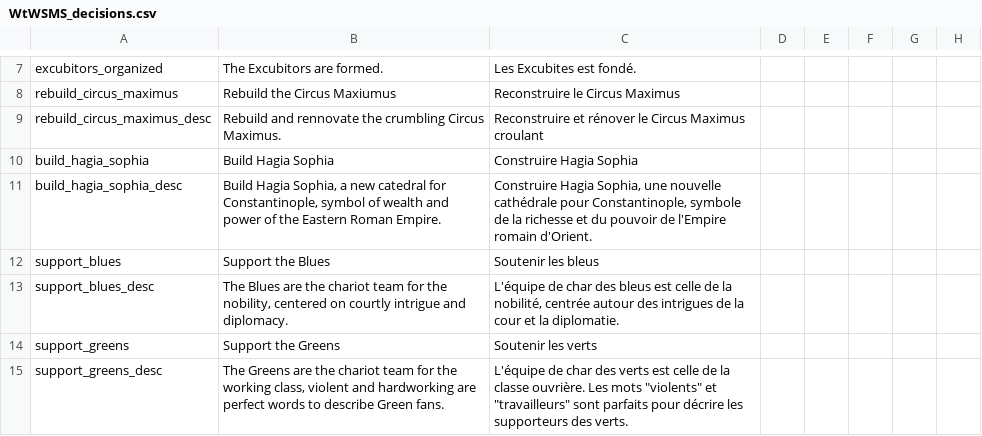
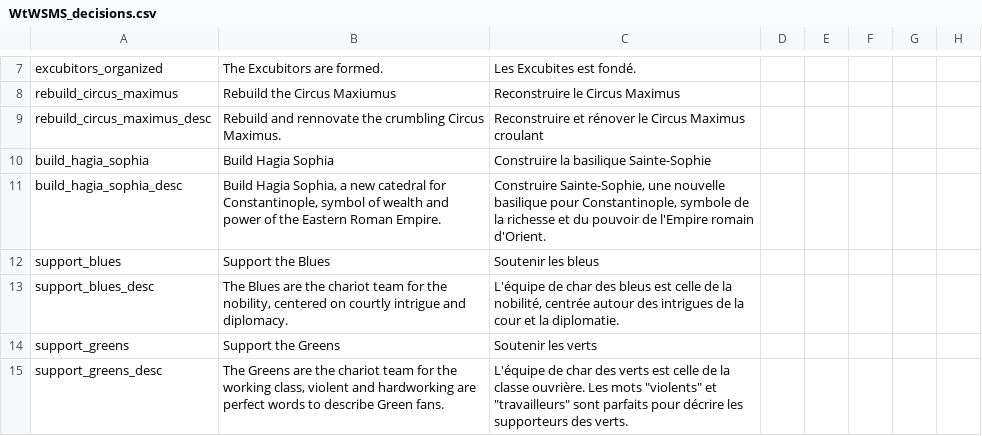
Before and after one commit to loup99/WtWSMS, a CSV file: WTWSMS/localisation/WtWSMS_decisions.csv, drawn as a sheet; only a part is shown, gaps mark what is left out; the diff names each change by its address in the sheet, - before the commit and + after, or states it on an @@ line.

```diff
--- a/WTWSMS/localisation/WtWSMS_decisions.csv
+++ b/WTWSMS/localisation/WtWSMS_decisions.csv
-C10: Construire Hagia Sophia
+C10: Construire la basilique Sainte-Sophie
-C11: Construire Hagia Sophia, une nouvelle cathédrale pour Constantinople,…
+C11: Construire Sainte-Sophie, une nouvelle basilique pour Constantinople,…
```
Also changed, not shown: WTWSMS/localisation/WtWSMS_buildings.csv, WTWSMS/localisation/WtWSMS_events.csv, 20 other files.
